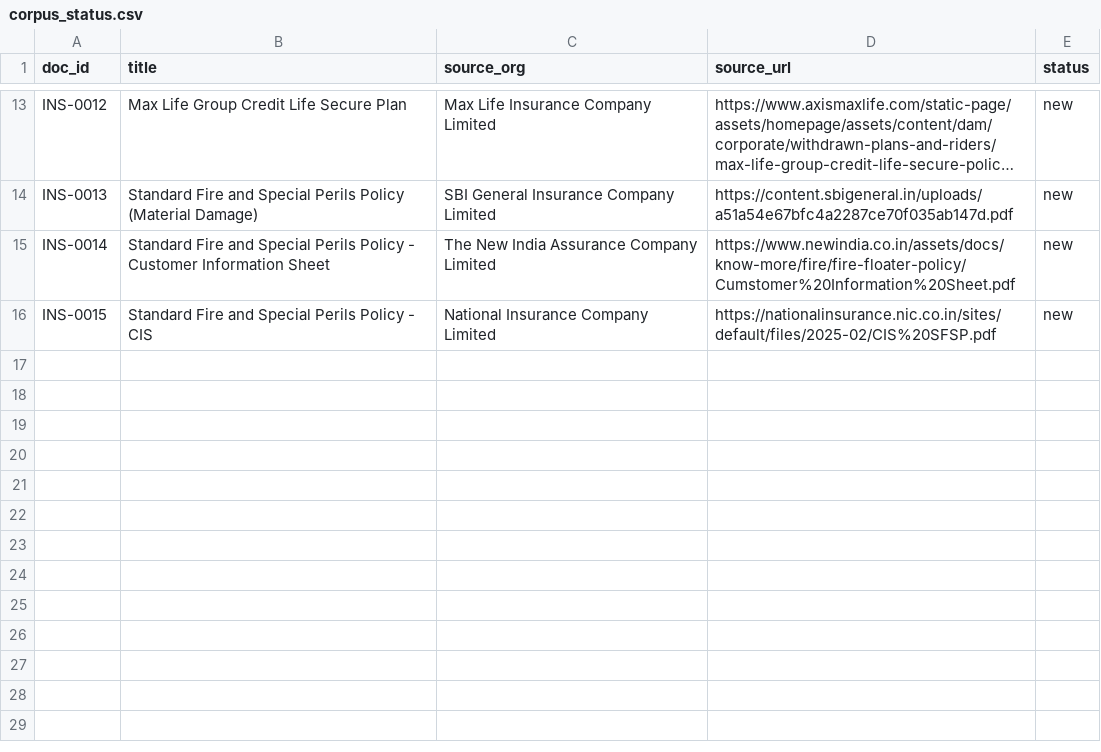
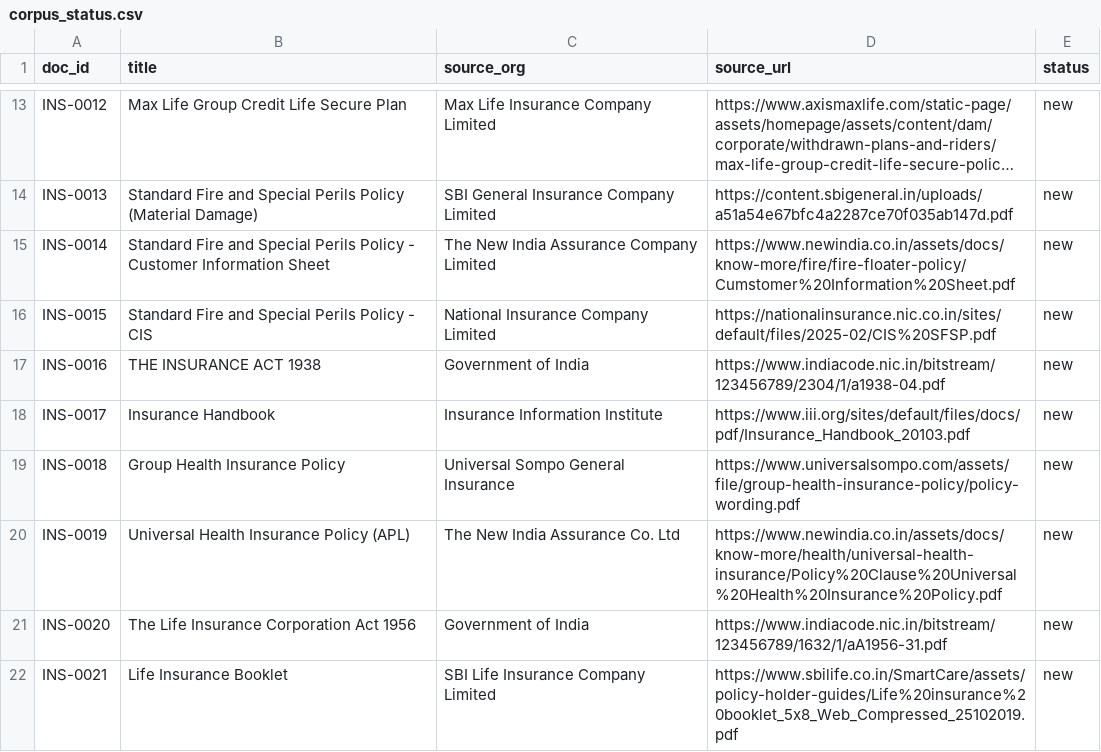
Before and after one commit to saad-inamdar7890/RAG_Learning, a CSV file: data/lists/corpus_status.csv, drawn as a sheet; only a part is shown, gaps mark what is left out; long unchanged cells end in ….

Commit message:
ADDED MORE PDFS

```diff
--- a/data/lists/corpus_status.csv
+++ b/data/lists/corpus_status.csv
@@ -16 +16,7 @@ INS-0014,Standard Fire and Special Perils Policy - Customer Information Sheet,Th
 INS-0015,Standard Fire and Special Perils Policy - CIS,National Insurance Company Limited,https://nationalinsurance.nic.co.in/sites/default/files/2025-02/CIS%20SFSP.pdf,new
+INS-0016,THE INSURANCE ACT 1938,Government of India,https://www.indiacode.nic.in/bitstream/123456789/2304/1/a1938-04.pdf,new
+INS-0017,Insurance Handbook,Insurance Information Institute,https://www.iii.org/sites/default/files/docs/pdf/Insurance_Handbook_20103.pdf,new
+INS-0018,Group Health Insurance Policy,Universal Sompo General Insurance,https://www.universalsompo.com/assets/file/group-health-insurance-policy/policy-wording.pdf,new
+INS-0019,Universal Health Insurance Policy (APL),The New India Assurance Co. Ltd,https://www.newindia.co.in/assets/docs/know-more/health/universal-health-insurance/Policy%20Clause%20Universal%20Health%20Insurance%20Policy.pdf,new
+INS-0020,The Life Insurance Corporation Act 1956,Government of India,https://www.indiacode.nic.in/bitstream/123456789/1632/1/aA1956-31.pdf,new
+INS-0021,Life Insurance Booklet,SBI Life Insurance Company Limited,https://www.sbilife.co.in/SmartCare/assets/policy-holder-guides/Life%20insurance%20booklet_5x8_Web_Compressed_25102019.pdf,new
```
